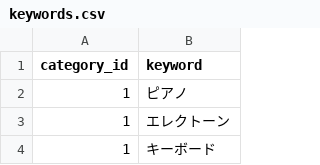
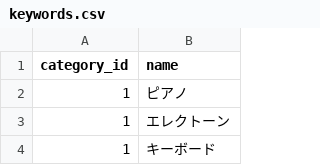
Before and after one commit to suiyujin/openhacku, a CSV file: db/dummy_data/keywords.csv, drawn as a sheet; only a part is shown.

```diff
--- a/db/dummy_data/keywords.csv
+++ b/db/dummy_data/keywords.csv
@@ -1,2 +1,2 @@
-category_id,keyword
+category_id,name
 1,ピアノ
```
Also changed, not shown: db/dummy_data/categories.csv.
